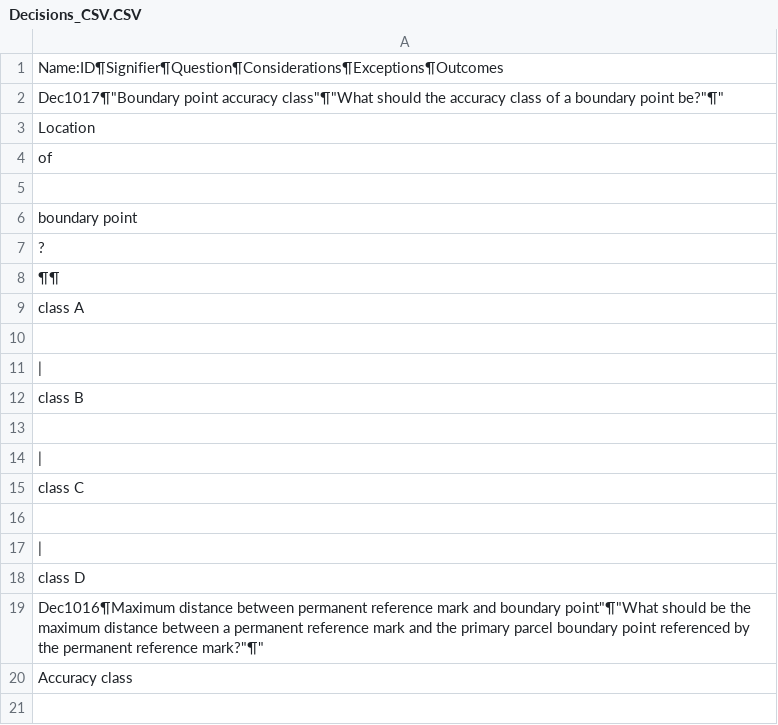
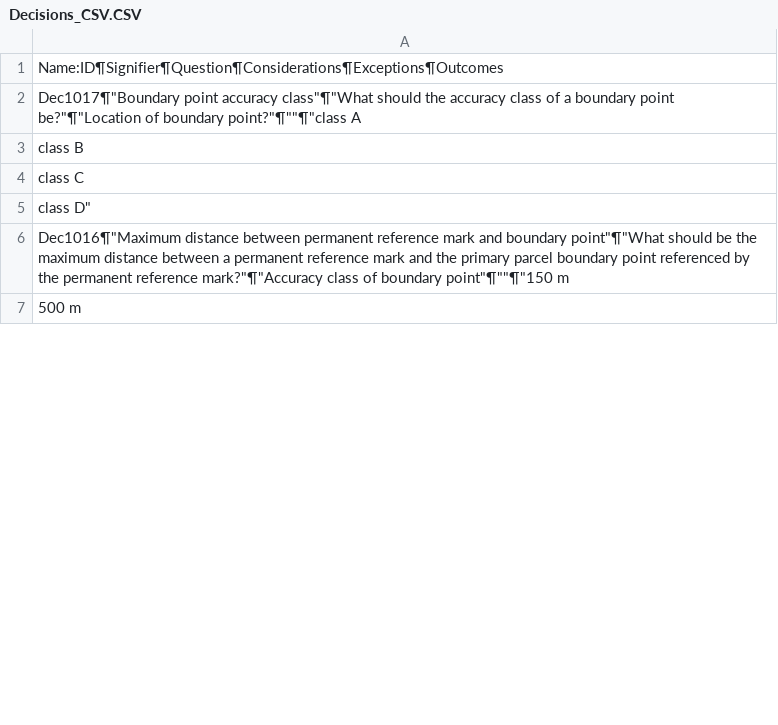
Before and after one commit to MarkDonaldBacon/Neo4J-import, a CSV file: Decisions_CSV.CSV, drawn as a sheet; only a part is shown; the shorter side is filled out with more unchanged rows; the diff covers the shown part only.

Commit message:
Add files via upload

```diff
--- a/Decisions_CSV.CSV
+++ b/Decisions_CSV.CSV
@@ -1,11 +1,2 @@
 Name:ID¶Signifier¶Question¶Considerations¶Exceptions¶Outcomes
-Dec1017¶"Boundary point accuracy class"¶"What should the accuracy class of a boundary point be?"¶"
-            Location
-            of
-
-            boundary point
-            ?
-          "¶¶"
-            class A
-
-|
+Dec1017¶"Boundary point accuracy class"¶"What should the accuracy class of a boundary point be?"¶"Location of boundary point?"¶""¶"class A
@@ -13,2 +3,0 @@ Dec1017¶"Boundary point accuracy class"¶"What should the accuracy class of a b
-
-|
@@ -16,7 +5,2 @@ Dec1017¶"Boundary point accuracy class"¶"What should the accuracy class of a b
-
-|
-            class D
-          "
-Dec1016¶"Maximum distance between permanent reference mark and boundary point"¶"What should be the maximum distance between a permanent reference mark and the primary parcel boundary point referenced by the permanent reference mark?"¶"
-            Accuracy class
-
+class D"
+Dec1016¶"Maximum distance between permanent reference mark and boundary point"¶"What should be the maximum distance between a permanent reference mark and the primary parcel boundary point referenced by the permanent reference mark?"¶"Accuracy class of boundary point"¶""¶"150 m
```
Also changed, not shown: 9 removed rows and 1 edited cell elsewhere in this file.
